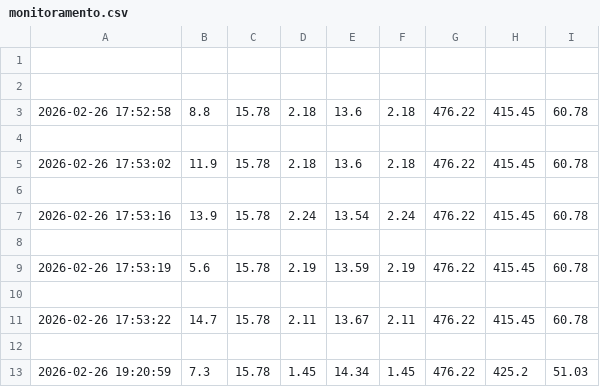
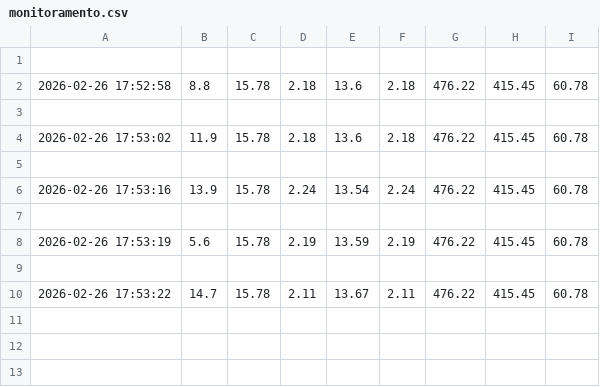
Before and after one commit to BestPIGroup/Python, a CSV file: monitoramento.csv, drawn as a sheet.

```diff
--- a/monitoramento.csv
+++ b/monitoramento.csv
@@ -1,3 +1,2 @@
 
-
 2026-02-26 17:52:58;8.8;15.78;2.18;13.6;2.18;476.22;415.45;60.78
@@ -11,3 +10 @@
 2026-02-26 17:53:22;14.7;15.78;2.11;13.67;2.11;476.22;415.45;60.78
-
-2026-02-26 19:20:59;7.3;15.78;1.45;14.34;1.45;476.22;425.2;51.03
```
Also changed, not shown: tratamento.csv, 1 other file.
